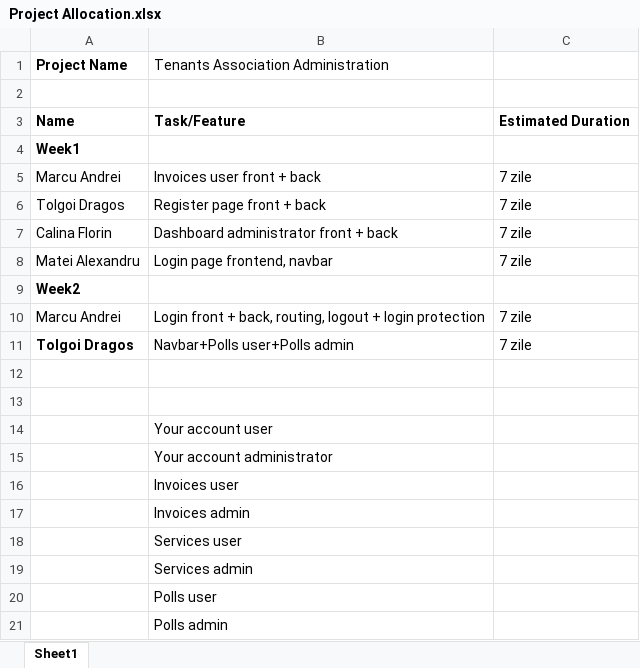
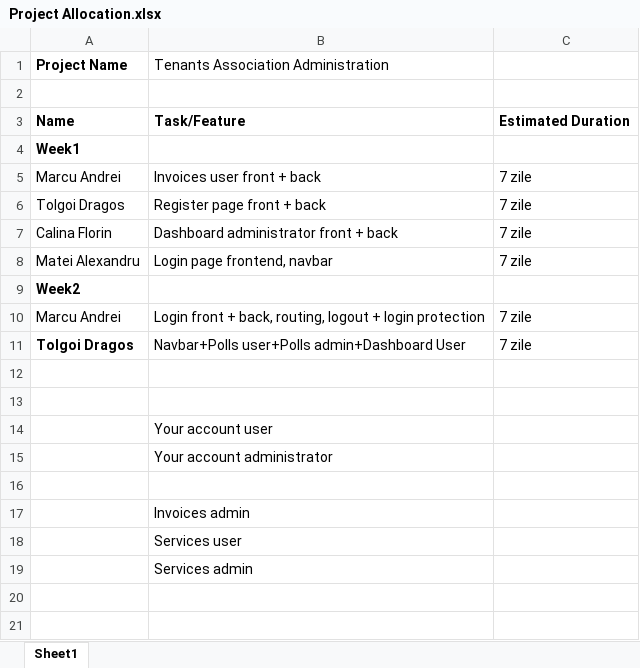
Before and after one commit to mandrei28/Project-Software-Engineering, an Excel workbook: Project Allocation.xlsx, sheet Sheet1, drawn as a sheet; values as stored, in another font and other column widths than the file's, no borders; the diff names each change by its address in the sheet, - before the commit and + after, or states it on an @@ line.

Commit message:
Updated-excel

```diff
--- a/Project Allocation.xlsx (sheet Sheet1)
+++ b/Project Allocation.xlsx (sheet Sheet1)
-B11: Navbar+Polls user+Polls admin
+B11: Navbar+Polls user+Polls admin+Dashboard User
-B16: Invoices user
+B16: (empty)
-row 20:  | Polls user
-row 21:  | Polls admin
```
